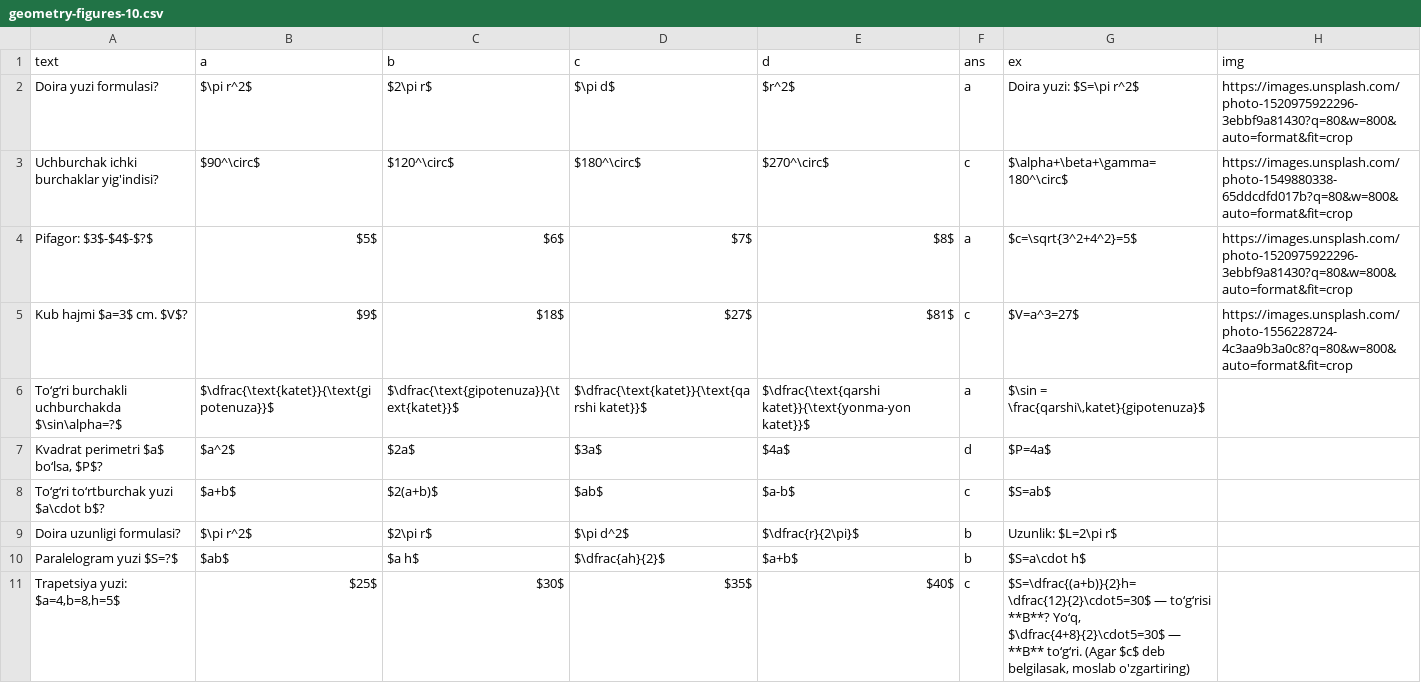
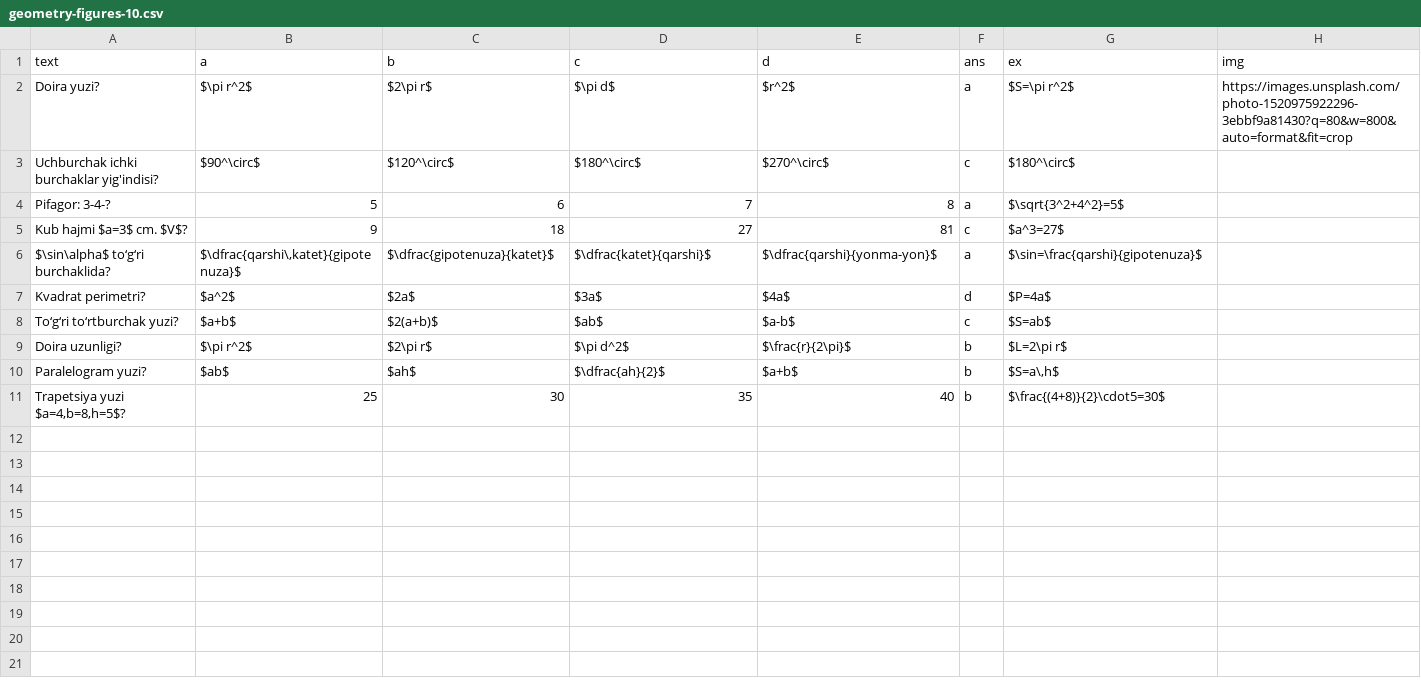
Before and after one commit to xplusyuz/XplusY, a CSV file: content/tests_data/geometry-figures-10.csv, drawn as a sheet.

```diff
--- a/content/tests_data/geometry-figures-10.csv
+++ b/content/tests_data/geometry-figures-10.csv
@@ -1,11 +1,11 @@
 text,a,b,c,d,ans,ex,img
-Doira yuzi formulasi?,$\pi r^2$,$2\pi r$,$\pi d$,$r^2$,a,Doira yuzi: $S=\pi r^2$,https://images.unsplash.com/photo-1520975922296-3ebbf9a81430?q=80&w=800&auto=format&fit=crop
-Uchburchak ichki burchaklar yig'indisi?,$90^\circ$,$120^\circ$,$180^\circ$,$270^\circ$,c,$\alpha+\beta+\gamma=180^\circ$,https://images.unsplash.com/photo-1549880338-65ddcdfd017b?q=80&w=800&auto=format&fit=crop
-Pifagor: $3$-$4$-$?$,$5$,$6$,$7$,$8$,a,$c=\sqrt{3^2+4^2}=5$,https://images.unsplash.com/photo-1520975922296-3ebbf9a81430?q=80&w=800&auto=format&fit=crop
-Kub hajmi $a=3$ cm. $V$?,$9$,$18$,$27$,$81$,c,$V=a^3=27$,https://images.unsplash.com/photo-1556228724-4c3aa9b3a0c8?q=80&w=800&auto=format&fit=crop
-To‘g‘ri burchakli uchburchakda $\sin\alpha=?$,$\dfrac{\text{katet}}{\text{gipotenuza}}$,$\dfrac{\text{gipotenuza}}{\text{katet}}$,$\dfrac{\text{katet}}{\text{qarshi katet}}$,$\dfrac{\text{qarshi katet}}{\text{yonma-yon katet}}$,a,"$\sin = \frac{qarshi\,katet}{gipotenuza}$",
-"Kvadrat perimetri $a$ bo‘lsa, $P$?",$a^2$,$2a$,$3a$,$4a$,d,$P=4a$,
-To‘g‘ri to‘rtburchak yuzi $a\cdot b$?,$a+b$,$2(a+b)$,$ab$,$a-b$,c,$S=ab$,
-Doira uzunligi formulasi?,$\pi r^2$,$2\pi r$,$\pi d^2$,$\dfrac{r}{2\pi}$,b,Uzunlik: $L=2\pi r$,
-Paralelogram yuzi $S=?$,$ab$,$a h$,$\dfrac{ah}{2}$,$a+b$,b,$S=a\cdot h$,
-"Trapetsiya yuzi: $a=4,b=8,h=5$",$25$,$30$,$35$,$40$,c,"$S=\dfrac{(a+b)}{2}h=\dfrac{12}{2}\cdot5=30$ — to‘g‘risi **B**? Yo‘q, $\dfrac{4+8}{2}\cdot5=30$ — **B** to‘g‘ri. (Agar $c$ deb belgilasak, moslab o'zgartiring)",
+Doira yuzi?,$\pi r^2$,$2\pi r$,$\pi d$,$r^2$,a,$S=\pi r^2$,https://images.unsplash.com/photo-1520975922296-3ebbf9a81430?q=80&w=800&auto=format&fit=crop
+Uchburchak ichki burchaklar yig'indisi?,$90^\circ$,$120^\circ$,$180^\circ$,$270^\circ$,c,$180^\circ$,
+Pifagor: 3-4-?,5,6,7,8,a,$\sqrt{3^2+4^2}=5$,
+Kub hajmi $a=3$ cm. $V$?,9,18,27,81,c,$a^3=27$,
+$\sin\alpha$ to‘g‘ri burchaklida?,"$\dfrac{qarshi\,katet}{gipotenuza}$",$\dfrac{gipotenuza}{katet}$,$\dfrac{katet}{qarshi}$,$\dfrac{qarshi}{yonma-yon}$,a,$\sin=\frac{qarshi}{gipotenuza}$,
+Kvadrat perimetri?,$a^2$,$2a$,$3a$,$4a$,d,$P=4a$,
+To‘g‘ri to‘rtburchak yuzi?,$a+b$,$2(a+b)$,$ab$,$a-b$,c,$S=ab$,
+Doira uzunligi?,$\pi r^2$,$2\pi r$,$\pi d^2$,$\frac{r}{2\pi}$,b,$L=2\pi r$,
+Paralelogram yuzi?,$ab$,$ah$,$\dfrac{ah}{2}$,$a+b$,b,"$S=a\,h$",
+"Trapetsiya yuzi $a=4,b=8,h=5$?",25,30,35,40,b,$\frac{(4+8)}{2}\cdot5=30$,
```
Also changed, not shown: content/tests.csv, content/tests_data/algebra-basics-10.csv, 4 other files.
